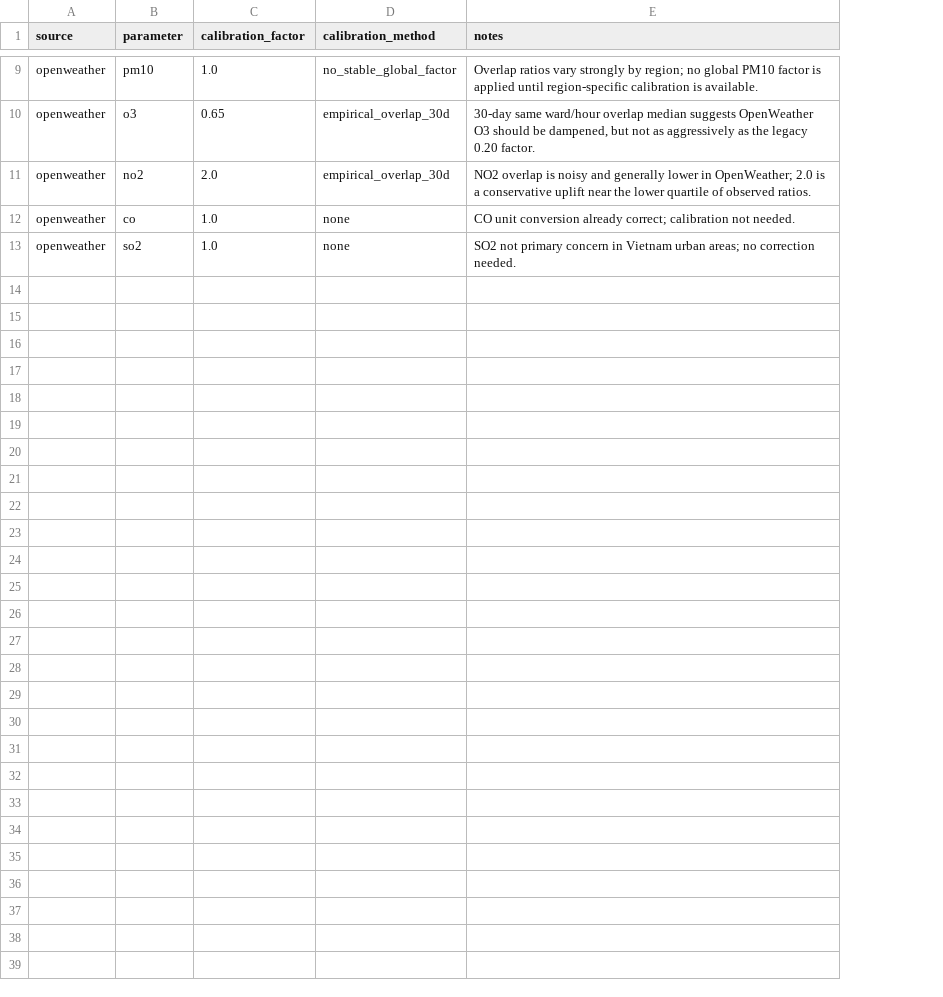
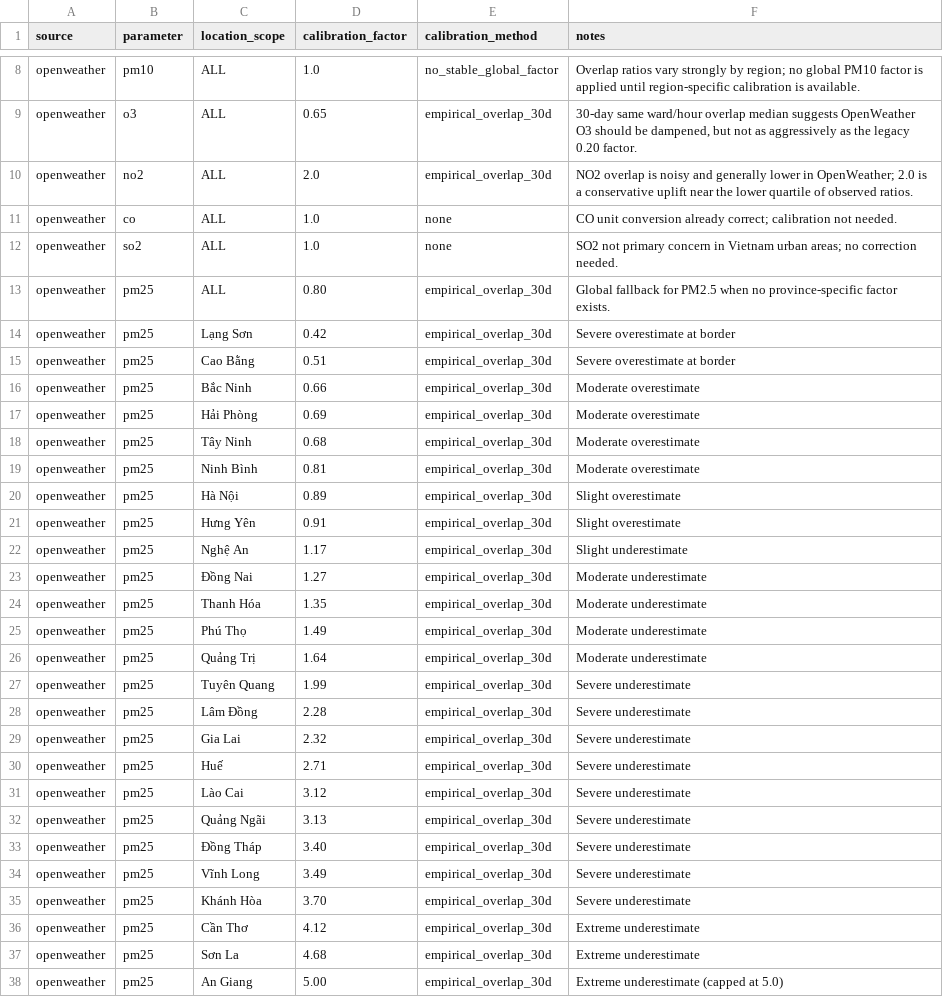
Before and after one commit to nhuongnguyen04/vietnam-air-quality-data-platform, a CSV file: dbt/dbt_tranform/seeds/source_calibration.csv, drawn as a sheet; only a part is shown, gaps mark what is left out; the diff covers the shown part only; the diff names each change by its address in the sheet, - before the commit and + after, or states it on an @@ line.

```diff
--- a/dbt/dbt_tranform/seeds/source_calibration.csv
+++ b/dbt/dbt_tranform/seeds/source_calibration.csv
+column C (location_scope), rows 8-12: all ALL
+row 13: openweather | pm25 | ALL | 0.80 | empirical_overlap_30d | Global fallback for PM2.5 when no province-specific factor exists.
+row 14: openweather | pm25 | Lạng Sơn | 0.42 | empirical_overlap_30d | Severe overestimate at border
+row 15: openweather | pm25 | Cao Bằng | 0.51 | empirical_overlap_30d | Severe overestimate at border
+row 16: openweather | pm25 | Bắc Ninh | 0.66 | empirical_overlap_30d | Moderate overestimate
+row 17: openweather | pm25 | Hải Phòng | 0.69 | empirical_overlap_30d | Moderate overestimate
+row 18: openweather | pm25 | Tây Ninh | 0.68 | empirical_overlap_30d | Moderate overestimate
+row 19: openweather | pm25 | Ninh Bình | 0.81 | empirical_overlap_30d | Moderate overestimate
+row 20: openweather | pm25 | Hà Nội | 0.89 | empirical_overlap_30d | Slight overestimate
+row 21: openweather | pm25 | Hưng Yên | 0.91 | empirical_overlap_30d | Slight overestimate
+row 22: openweather | pm25 | Nghệ An | 1.17 | empirical_overlap_30d | Slight underestimate
+row 23: openweather | pm25 | Đồng Nai | 1.27 | empirical_overlap_30d | Moderate underestimate
+row 24: openweather | pm25 | Thanh Hóa | 1.35 | empirical_overlap_30d | Moderate underestimate
+row 25: openweather | pm25 | Phú Thọ | 1.49 | empirical_overlap_30d | Moderate underestimate
+row 26: openweather | pm25 | Quảng Trị | 1.64 | empirical_overlap_30d | Moderate underestimate
+row 27: openweather | pm25 | Tuyên Quang | 1.99 | empirical_overlap_30d | Severe underestimate
+row 28: openweather | pm25 | Lâm Đồng | 2.28 | empirical_overlap_30d | Severe underestimate
+row 29: openweather | pm25 | Gia Lai | 2.32 | empirical_overlap_30d | Severe underestimate
+row 30: openweather | pm25 | Huế | 2.71 | empirical_overlap_30d | Severe underestimate
+row 31: openweather | pm25 | Lào Cai | 3.12 | empirical_overlap_30d | Severe underestimate
+row 32: openweather | pm25 | Quảng Ngãi | 3.13 | empirical_overlap_30d | Severe underestimate
+row 33: openweather | pm25 | Đồng Tháp | 3.40 | empirical_overlap_30d | Severe underestimate
+row 34: openweather | pm25 | Vĩnh Long | 3.49 | empirical_overlap_30d | Severe underestimate
+row 35: openweather | pm25 | Khánh Hòa | 3.70 | empirical_overlap_30d | Severe underestimate
+row 36: openweather | pm25 | Cần Thơ | 4.12 | empirical_overlap_30d | Extreme underestimate
+row 37: openweather | pm25 | Sơn La | 4.68 | empirical_overlap_30d | Extreme underestimate
+row 38: openweather | pm25 | An Giang | 5.00 | empirical_overlap_30d | Extreme underestimate (capped at 5.0)
```
Also changed, not shown: 1 removed row elsewhere in this file, 24 other files.
